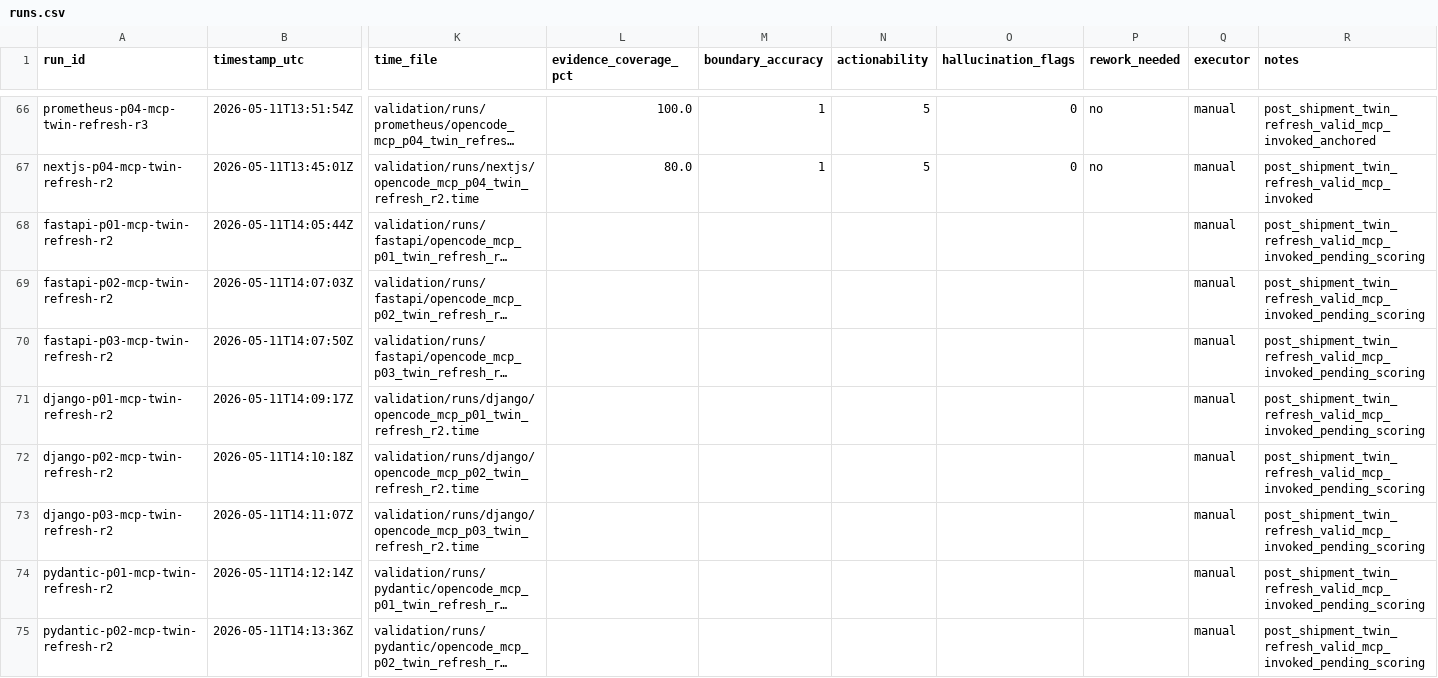
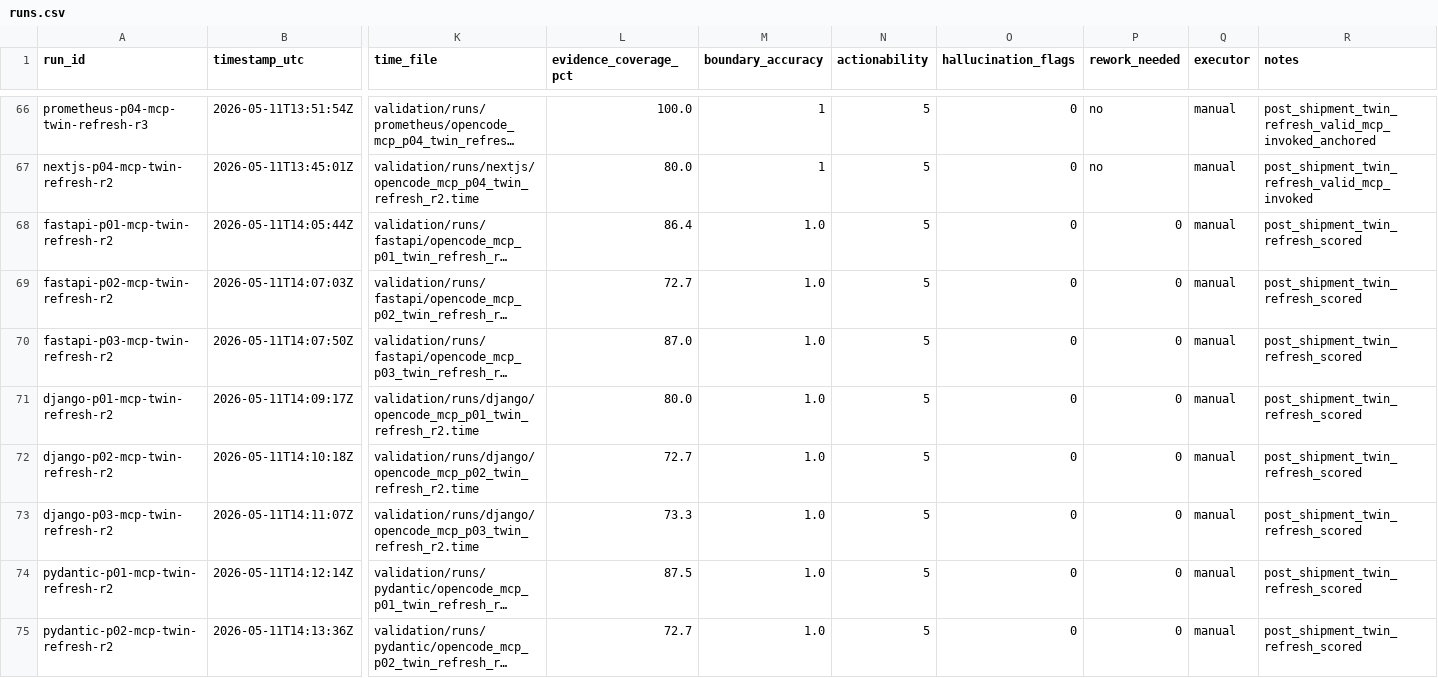
Before and after one commit to ahmedxuhri/bigindexer, a CSV file: validation/runs.csv, drawn as a sheet; only a part is shown, gaps mark what is left out; long unchanged cells end in …; the diff covers the shown part only; the diff names each change by its address in the sheet, - before the commit and + after, or states it on an @@ line.

```diff
--- a/validation/runs.csv
+++ b/validation/runs.csv
-L68 (evidence_coverage_pct): (empty)
+L68 (evidence_coverage_pct): 86.4
-M68:M75 (boundary_accuracy): (empty)
+M68:M75 (boundary_accuracy): 1.0
-N68:N75 (actionability): (empty)
+N68:N75 (actionability): 5
-O68:O75 (hallucination_flags): (empty)
+O68:O75 (hallucination_flags): 0
-P68:P75 (rework_needed): (empty)
+P68:P75 (rework_needed): 0
-R68:R75 (notes): post_shipment_twin_refresh_valid_mcp_invoked_pending_scoring
+R68:R75 (notes): post_shipment_twin_refresh_scored
-L69 (evidence_coverage_pct): (empty)
+L69 (evidence_coverage_pct): 72.7
-L70 (evidence_coverage_pct): (empty)
+L70 (evidence_coverage_pct): 87.0
-L71 (evidence_coverage_pct): (empty)
+L71 (evidence_coverage_pct): 80.0
-L72 (evidence_coverage_pct): (empty)
+L72 (evidence_coverage_pct): 72.7
-L73 (evidence_coverage_pct): (empty)
+L73 (evidence_coverage_pct): 73.3
-L74 (evidence_coverage_pct): (empty)
+L74 (evidence_coverage_pct): 87.5
-L75 (evidence_coverage_pct): (empty)
+L75 (evidence_coverage_pct): 72.7
```
Also changed, not shown: 42 edited cells elsewhere in this file, 7 other files.
